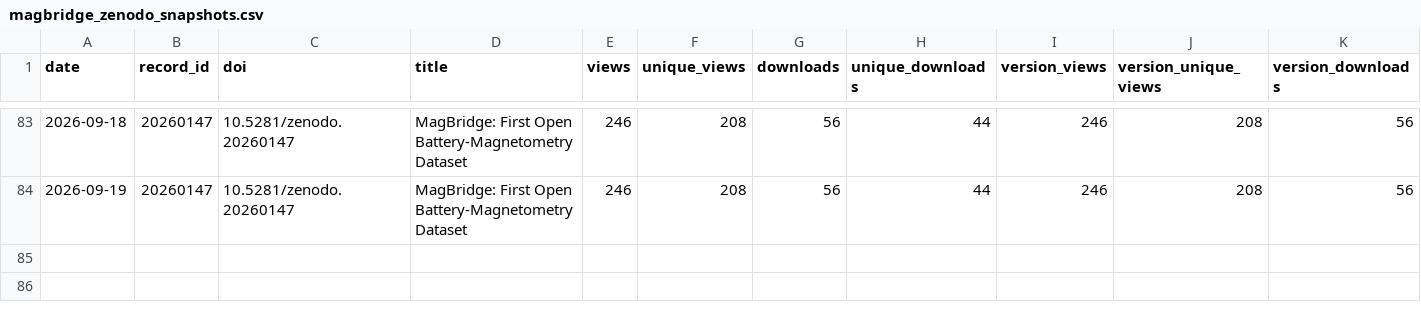
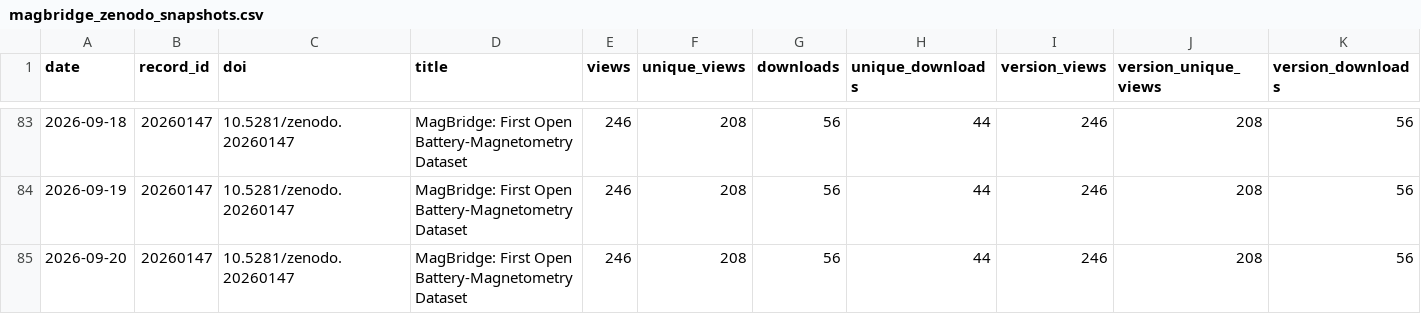
Before and after one commit to SakthiGs/MagBridge-Metrics, a CSV file: data/magbridge_zenodo_snapshots.csv, drawn as a sheet; only a part is shown, gaps mark what is left out; rows hold the shown columns only; the diff names each change by its address in the sheet, - before the commit and + after, or states it on an @@ line.

```diff
--- a/data/magbridge_zenodo_snapshots.csv
+++ b/data/magbridge_zenodo_snapshots.csv
+row 85: 2026-09-20 | 20260147 | 10.5281/zenodo.20260147 | MagBridge: First Open Battery-Magnetometry Dataset | 246 | 208 | 56 | 44 | 246 | 208 | 56
```
Also changed, not shown: data/magbridge_zenodo_daily.csv.
